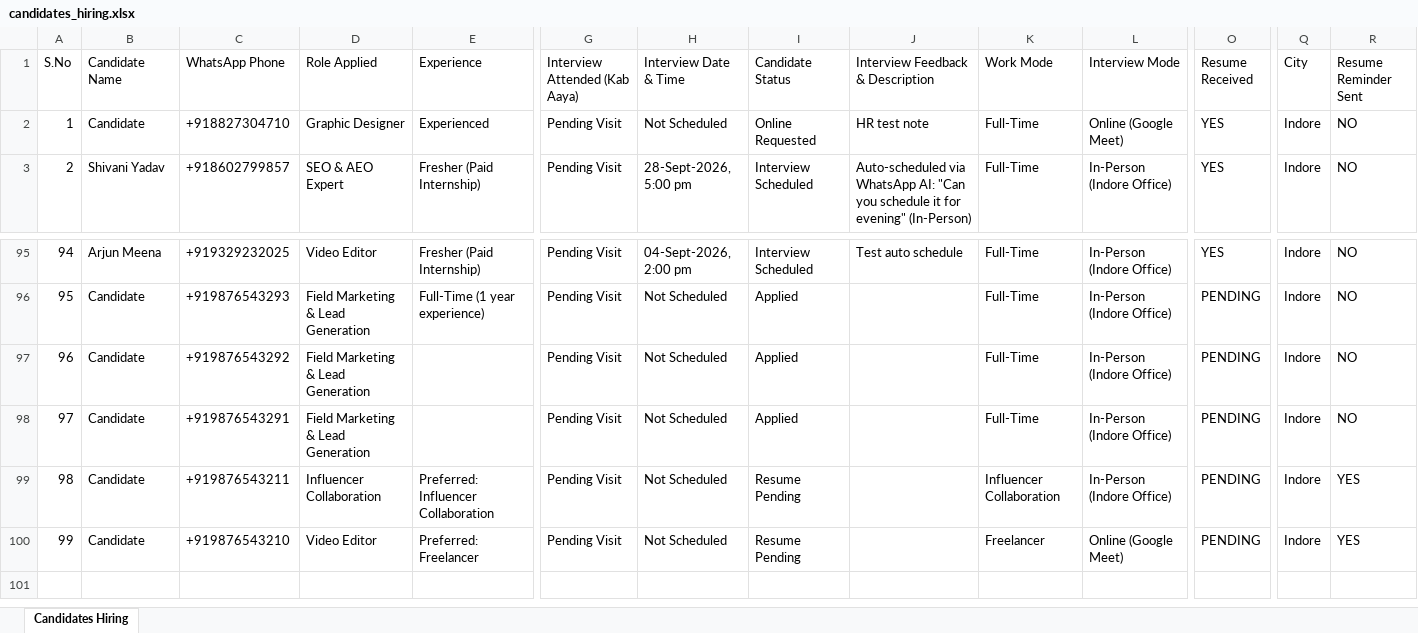
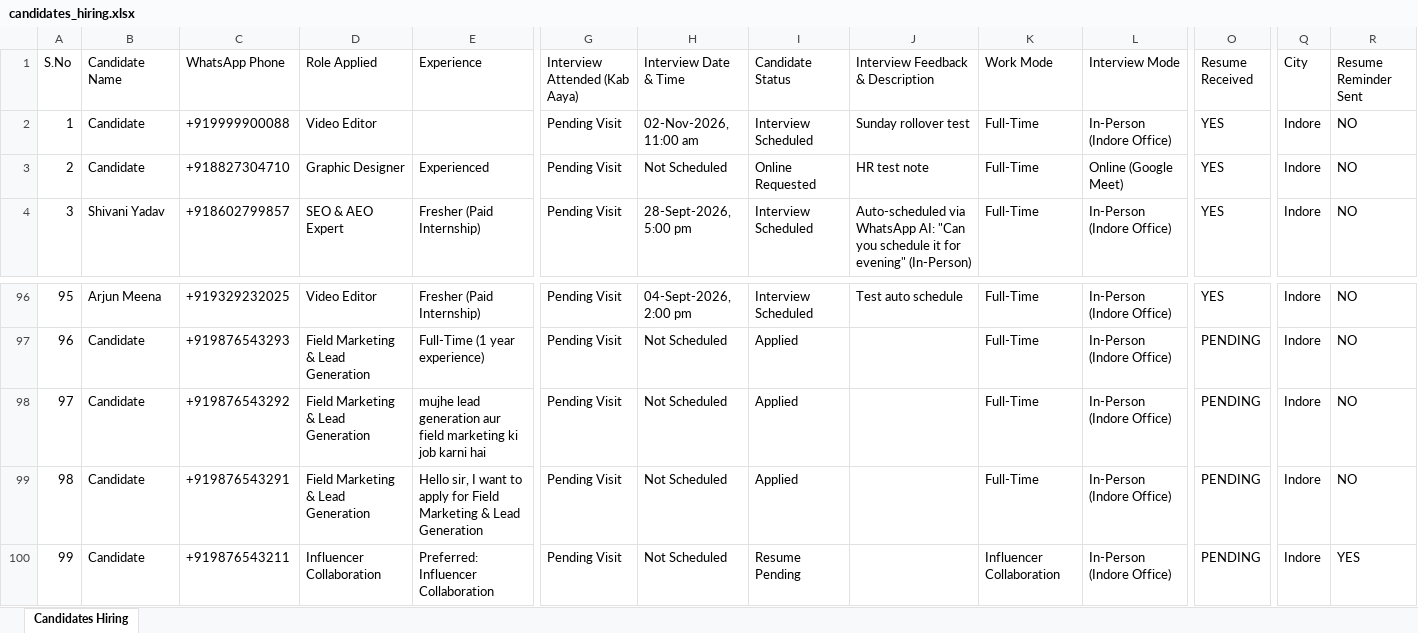
Before and after one commit to brandsetudigital/WhatsApp-Automaion, an Excel workbook: candidates_hiring.xlsx, sheet Candidates Hiring, drawn as a sheet; only a part is shown, gaps mark what is left out; the shorter side is filled out with more unchanged rows; values as stored, in another font and other column widths than the file's, no borders; addresses are those after the commit; rows hold the shown columns only; the diff names each change by its address in the sheet, - before the commit and + after, or states it on an @@ line.

Commit message:
Auto-rollover Sunday interview schedule to Monday (next day) and handle Sunday office off queries

```diff
--- a/candidates_hiring.xlsx (sheet Candidates Hiring)
+++ b/candidates_hiring.xlsx (sheet Candidates Hiring)
+row 2: 1 | Candidate | +919999900088 | Video Editor |  | Pending Visit | 02-Nov-2026, 11:00 am | Interview Scheduled | Sunday rollover test | Full-Time | In-Person (Indore Office) | YES | Indore | NO
@@ column A (S.No) renumbered from row 3 down @@
-E98 (Experience): (empty)
+E98 (Experience): mujhe lead generation aur field marketing ki job karni hai
-E99 (Experience): (empty)
+E99 (Experience): Hello sir, I want to apply for Field Marketing & Lead Generation
```
Also changed, not shown: 4 other files.
